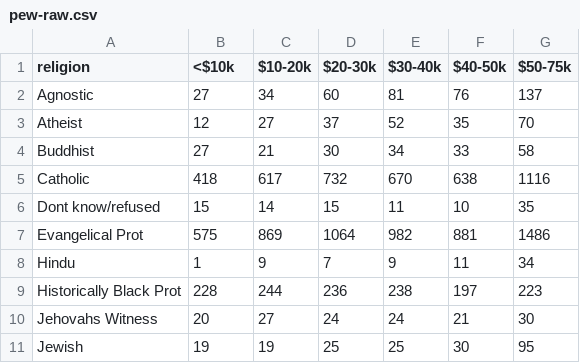
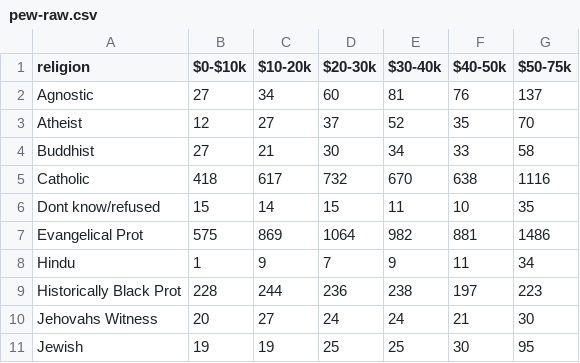
Before and after one commit to ds-modules/RDM-DeCal, a CSV file: data/pew-raw.csv, drawn as a sheet.

Commit message:
fix pew data

```diff
--- a/data/pew-raw.csv
+++ b/data/pew-raw.csv
@@ -1,2 +1,2 @@
-religion,<$10k,$10-20k,$20-30k,$30-40k,$40-50k,$50-75k
+religion,$0-$10k,$10-20k,$20-30k,$30-40k,$40-50k,$50-75k
 Agnostic,27,34,60,81,76,137
```
Also changed, not shown: 1 other file.
